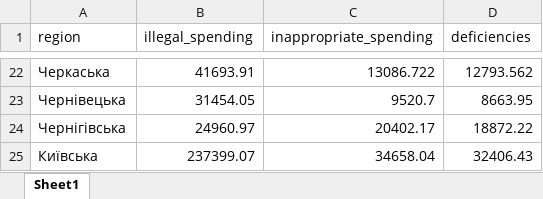
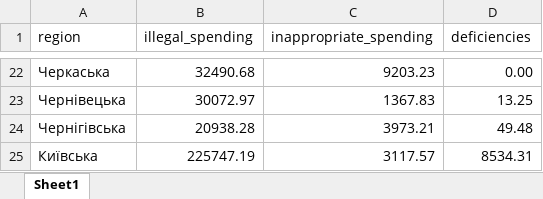
Before and after one commit to regional-development/index-2020-3, an Excel workbook: data/interim/P2/P02_003.xlsx, sheet Sheet1, drawn as a sheet; only a part is shown, gaps mark what is left out; values as stored, in another font and other column widths than the file's, no borders; the diff covers the shown part only; the diff names each change by its address in the sheet, - before the commit and + after, or states it on an @@ line.

```diff
--- a/data/interim/P2/P02_003.xlsx (sheet Sheet1)
+++ b/data/interim/P2/P02_003.xlsx (sheet Sheet1)
-B22 (illegal_spending): 41693.91
+B22 (illegal_spending): 32490.68
-C22 (inappropriate_spending): 13086.722
+C22 (inappropriate_spending): 9203.23
-D22 (deficiencies): 12793.562
+D22 (deficiencies): 0.00
-B23 (illegal_spending): 31454.05
+B23 (illegal_spending): 30072.97
-C23 (inappropriate_spending): 9520.7
+C23 (inappropriate_spending): 1367.83
-D23 (deficiencies): 8663.95
+D23 (deficiencies): 13.25
-B24 (illegal_spending): 24960.97
+B24 (illegal_spending): 20938.28
-C24 (inappropriate_spending): 20402.17
+C24 (inappropriate_spending): 3973.21
-D24 (deficiencies): 18872.22
+D24 (deficiencies): 49.48
-B25 (illegal_spending): 237399.07
+B25 (illegal_spending): 225747.19
-C25 (inappropriate_spending): 34658.04
+C25 (inappropriate_spending): 3117.57
-D25 (deficiencies): 32406.43
+D25 (deficiencies): 8534.31
```
Also changed, not shown: 60 edited cells elsewhere in this sheet, data/interim/P2/P02_005.xlsx, 3 other files.
